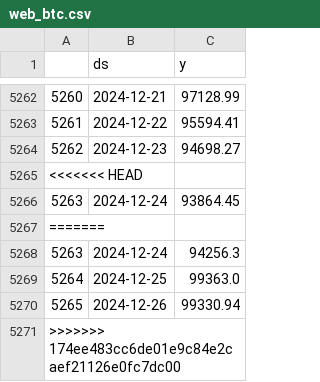
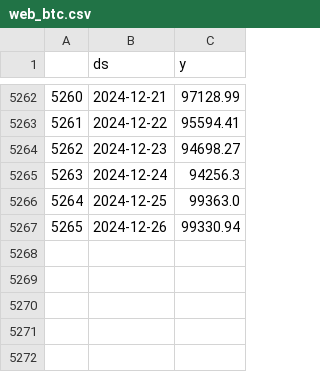
Before and after one commit to saab9699-minsu/final_project2, a CSV file: data/web_btc.csv, drawn as a sheet; only a part is shown, gaps mark what is left out.

```diff
--- a/data/web_btc.csv
+++ b/data/web_btc.csv
@@ -5264,5 +5264,2 @@
 5262,2024-12-23,94698.27
-<<<<<<< HEAD
-5263,2024-12-24,93864.45
-=======
 5263,2024-12-24,94256.3
@@ -5270,2 +5267 @@
 5265,2024-12-26,99330.94
->>>>>>> 174ee483cc6de01e9c84e2caef21126e0fc7dc00
```
Also changed, not shown: 1 other file.
